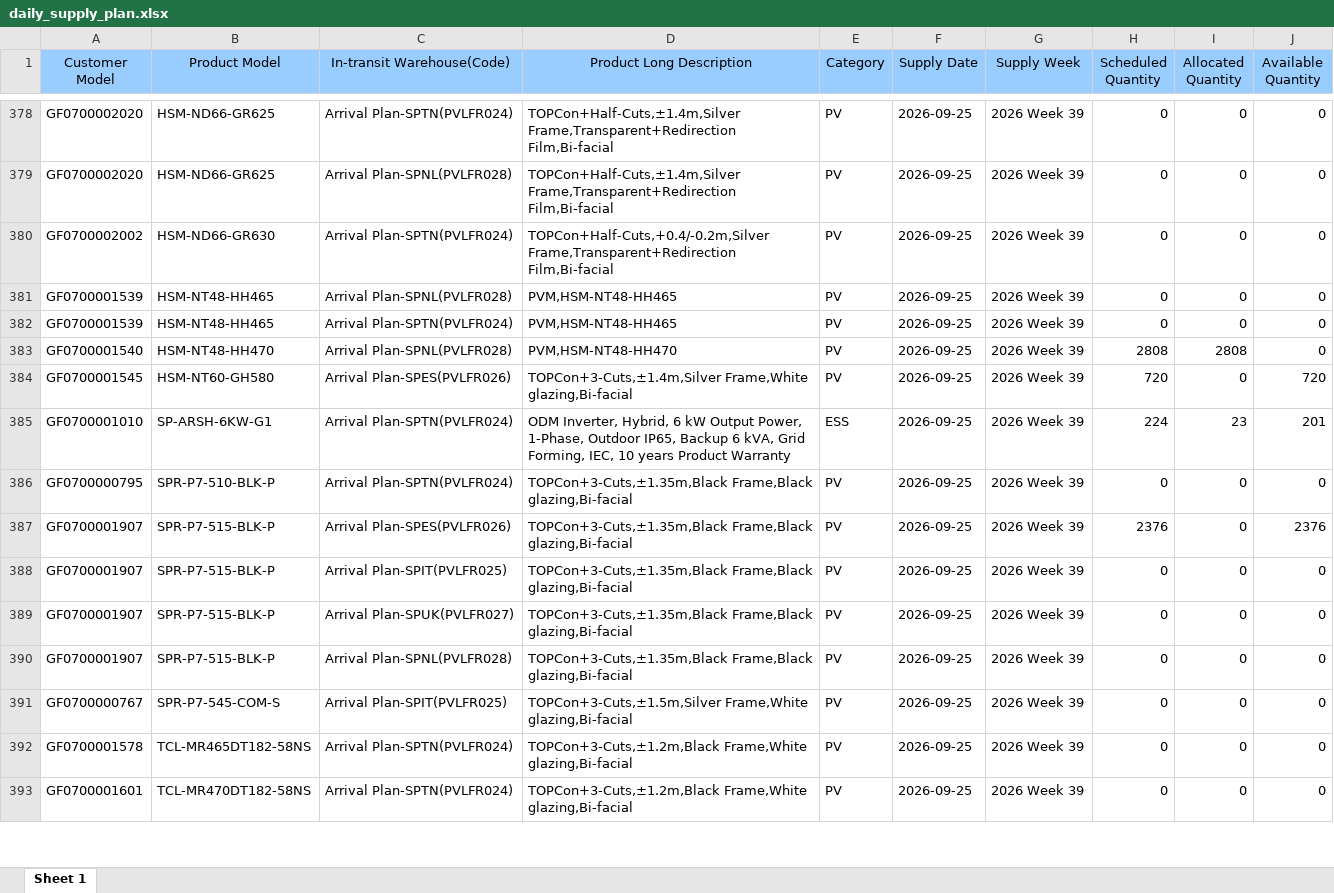
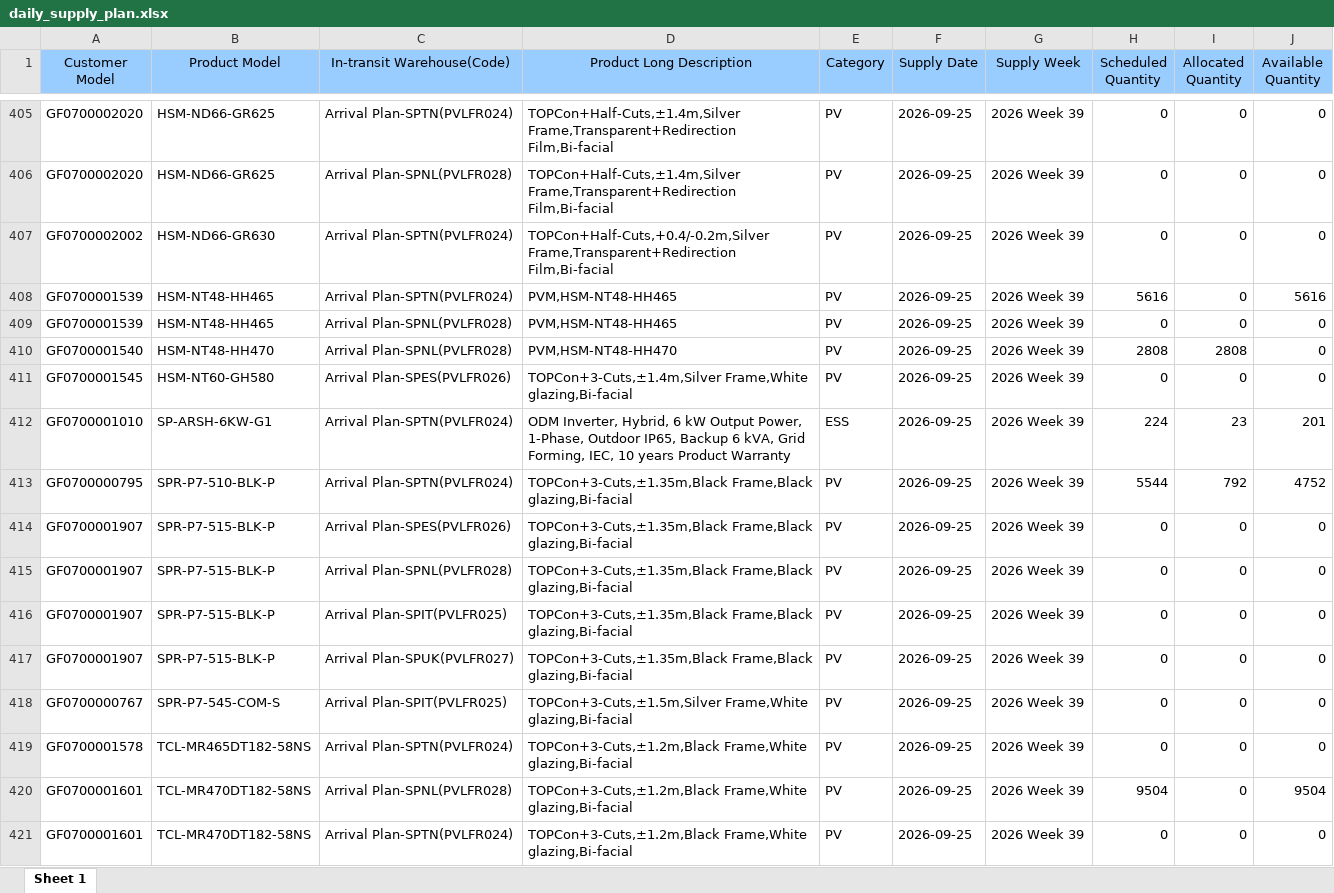
Before and after one commit to hantsuii/EUPV2026, an Excel workbook: templates/daily_supply_plan.xlsx, sheet Sheet 1, drawn as a sheet; only a part is shown, gaps mark what is left out; values as stored, in another font and other column widths than the file's, no borders; removed rows and columns are numbered as before the commit, all else as after; the diff covers the shown part only; the diff names each change by its address in the sheet, - before the commit and + after, or states it on an @@ line.

```diff
--- a/templates/daily_supply_plan.xlsx (sheet Sheet 1)
+++ b/templates/daily_supply_plan.xlsx (sheet Sheet 1)
+row 408: GF0700001539 | HSM-NT48-HH465 | Arrival Plan-SPTN(PVLFR024) | PVM,HSM-NT48-HH465 | PV | 2026-09-25 | 2026 Week 39 | 5616 | 0 | 5616
-row 382: GF0700001539 | HSM-NT48-HH465 | Arrival Plan-SPTN(PVLFR024) | PVM,HSM-NT48-HH465 | PV | 2026-09-25 | 2026 Week 39 | 0 | 0 | 0
-H411 (Scheduled Quantity): 720
+H411 (Scheduled Quantity): 0
-J411 (Available Quantity): 720
+J411 (Available Quantity): 0
-H413 (Scheduled Quantity): 0
+H413 (Scheduled Quantity): 5544
-I413 (Allocated Quantity): 0
+I413 (Allocated Quantity): 792
-J413 (Available Quantity): 0
+J413 (Available Quantity): 4752
-H414 (Scheduled Quantity): 2376
+H414 (Scheduled Quantity): 0
-J414 (Available Quantity): 2376
+J414 (Available Quantity): 0
@@ row 390 moved to row 415: GF0700001907 @@
@@ row 394 moved to row 420: GF0700001601 @@
```
Also changed, not shown: 71 added rows, 3 removed rows, 17 moved rows and 191 edited cells elsewhere in this sheet, templates/inventory.xlsx, templates/orderfile_base.xlsx, 1 other file.
